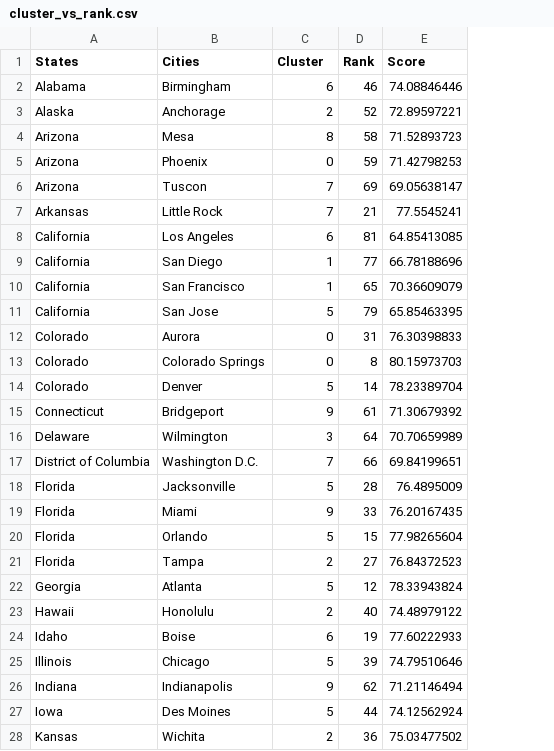
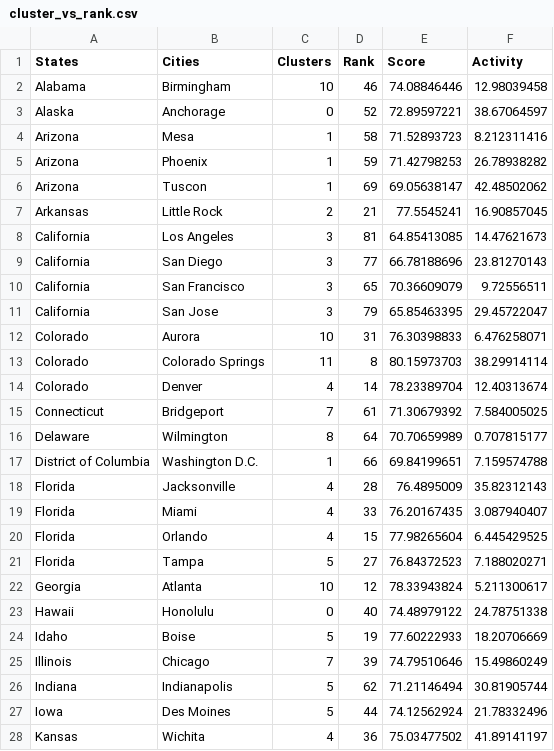
Before and after one commit to PaulBernert/DBNA, a CSV file: _data/2020-report/cluster_vs_rank.csv, drawn as a sheet; only a part is shown; the diff covers the shown part only; the diff names each change by its address in the sheet, - before the commit and + after, or states it on an @@ line.

```diff
--- a/_data/2020-report/cluster_vs_rank.csv
+++ b/_data/2020-report/cluster_vs_rank.csv
+column F (Activity), rows 2-28: 12.98039458 | 38.67064597 | 8.212311416 | 26.78938282 | 42.48502062 | 16.90857045 | 14.47621673 | 23.81270143 | 9.72556511 | 29.45722047 | 6.476258071 | 38.29914114 | 12.40313674 | 7.584005025 | 0.707815177 | 7.159574788 | 35.82312143 | 3.087940407 | 6.445429525 | 7.188020271 | 5.211300617 | 24.78751338 | 18.20706669 | 15.49860249 | 30.81905744 | 21.78332496 | 41.89141197
-C1: Cluster
+C1: Clusters
-C2 (Clusters): 6
+C2 (Clusters): 10
-C3 (Clusters): 2
+C3 (Clusters): 0
-C4 (Clusters): 8
+C4 (Clusters): 1
-C5 (Clusters): 0
+C5 (Clusters): 1
-C6 (Clusters): 7
+C6 (Clusters): 1
-C7 (Clusters): 7
+C7 (Clusters): 2
-C8 (Clusters): 6
+C8 (Clusters): 3
-C9:C10 (Clusters): 1
+C9:C10 (Clusters): 3
-C11 (Clusters): 5
+C11 (Clusters): 3
-C12 (Clusters): 0
+C12 (Clusters): 10
-C13 (Clusters): 0
+C13 (Clusters): 11
-C14 (Clusters): 5
+C14 (Clusters): 4
-C15 (Clusters): 9
+C15 (Clusters): 7
-C16 (Clusters): 3
+C16 (Clusters): 8
-C17 (Clusters): 7
+C17 (Clusters): 1
-C18 (Clusters): 5
+C18 (Clusters): 4
-C19 (Clusters): 9
+C19 (Clusters): 4
-C20 (Clusters): 5
+C20 (Clusters): 4
-C21 (Clusters): 2
+C21 (Clusters): 5
-C22 (Clusters): 5
+C22 (Clusters): 10
-C23 (Clusters): 2
+C23 (Clusters): 0
-C24 (Clusters): 6
+C24 (Clusters): 5
-C25 (Clusters): 5
+C25 (Clusters): 7
-C26 (Clusters): 9
+C26 (Clusters): 5
-C28 (Clusters): 2
+C28 (Clusters): 4
```
Also changed, not shown: 47 edited cells elsewhere in this file, 9 other files.
